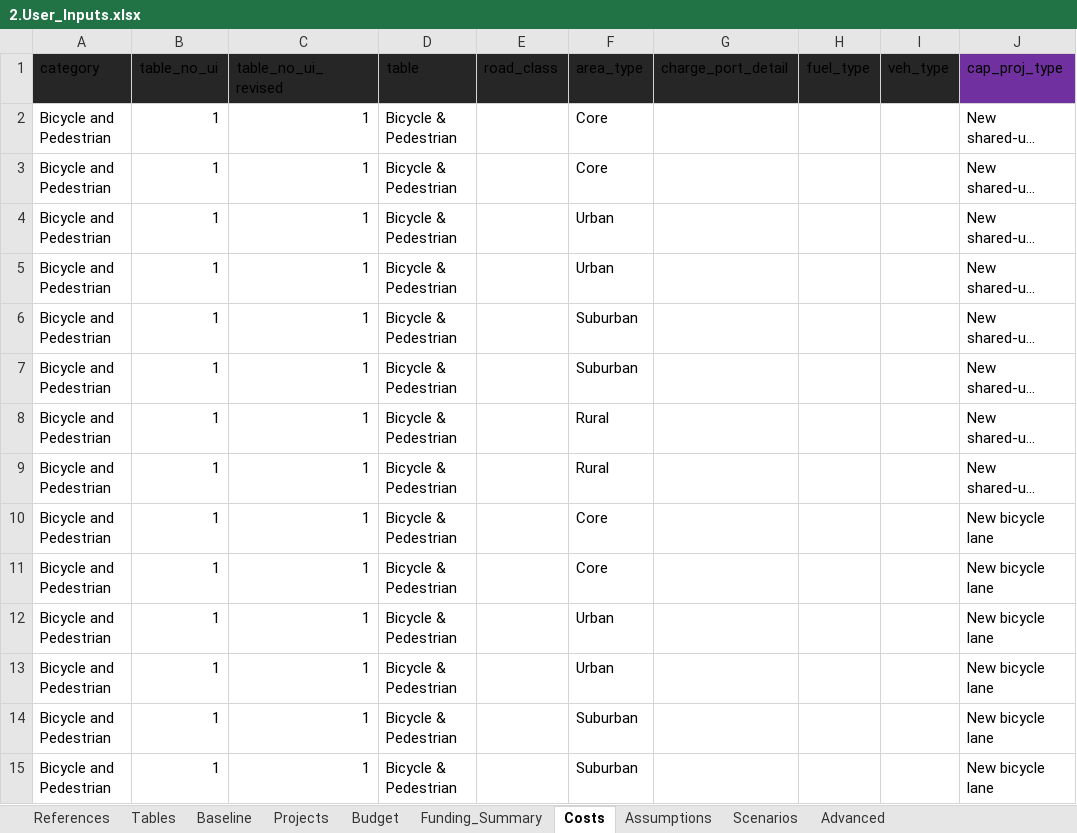
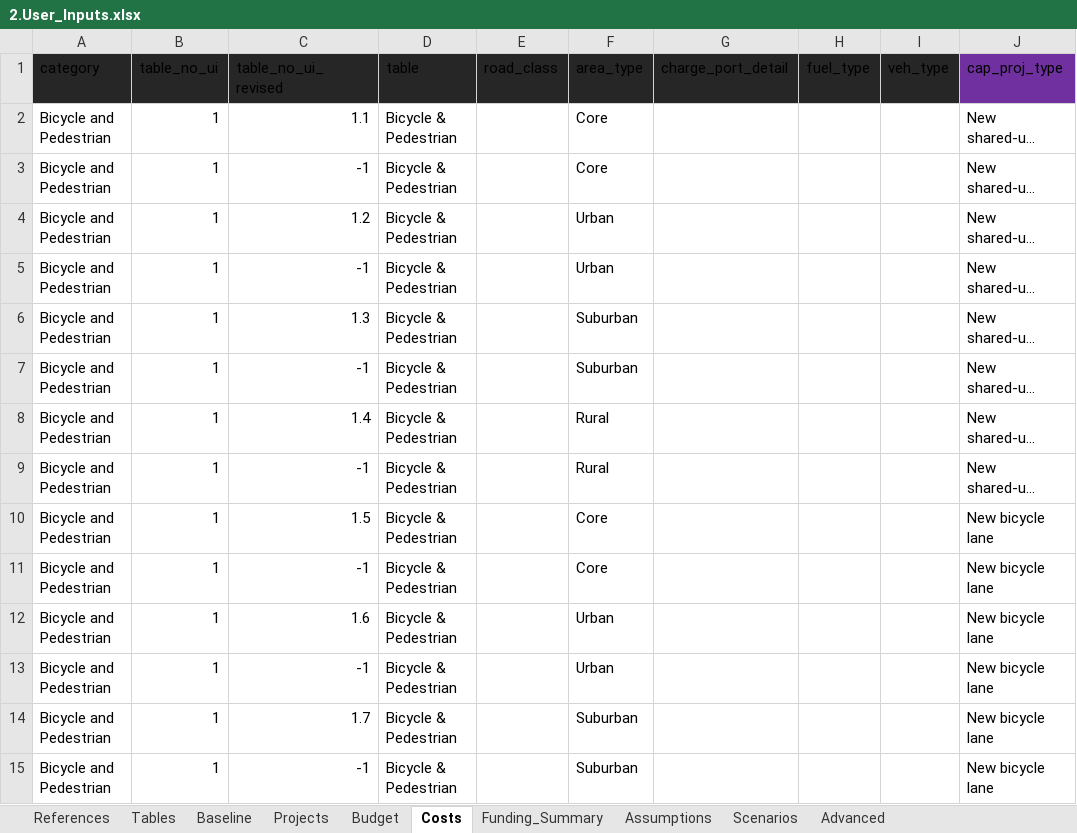
Before and after one commit to camsys/TEACART, an Excel workbook: data/2.User_Inputs.xlsx, sheet Costs, drawn as a sheet; only a part is shown; long unchanged cells end in …; values as stored, in another font and other column widths than the file's, no borders; table styles not drawn; the diff covers the shown part only; the diff names each change by its address in the sheet, - before the commit and + after, or states it on an @@ line.

```diff
--- a/data/2.User_Inputs.xlsx (sheet Costs)
+++ b/data/2.User_Inputs.xlsx (sheet Costs)
@@ sheet tab order changed: References | Tables | Baseline | Projects | Budget | Costs | Funding_Summary | Assumptions | Scenarios | Advanced @@
-C2 (table_no_ui_revised): 1
+C2 (table_no_ui_revised): 1.1
-C3 (table_no_ui_revised): 1
+C3 (table_no_ui_revised): -1
-C4 (table_no_ui_revised): 1
+C4 (table_no_ui_revised): 1.2
-C5 (table_no_ui_revised): 1
+C5 (table_no_ui_revised): -1
-C6 (table_no_ui_revised): 1
+C6 (table_no_ui_revised): 1.3
-C7 (table_no_ui_revised): 1
+C7 (table_no_ui_revised): -1
-C8 (table_no_ui_revised): 1
+C8 (table_no_ui_revised): 1.4
-C9 (table_no_ui_revised): 1
+C9 (table_no_ui_revised): -1
-C10 (table_no_ui_revised): 1
+C10 (table_no_ui_revised): 1.5
-C11 (table_no_ui_revised): 1
+C11 (table_no_ui_revised): -1
-C12 (table_no_ui_revised): 1
+C12 (table_no_ui_revised): 1.6
-C13 (table_no_ui_revised): 1
+C13 (table_no_ui_revised): -1
-C14 (table_no_ui_revised): 1
+C14 (table_no_ui_revised): 1.7
-C15 (table_no_ui_revised): 1
+C15 (table_no_ui_revised): -1
```
Also changed, not shown: 128 edited cells elsewhere in this sheet, sheet Baseline, sheet Budget, sheet Assumptions, 1 other file.
